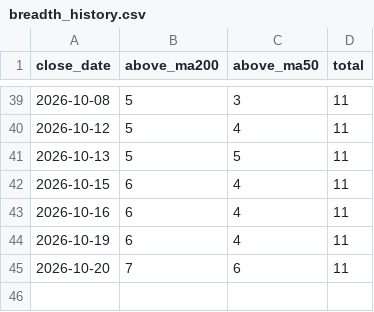
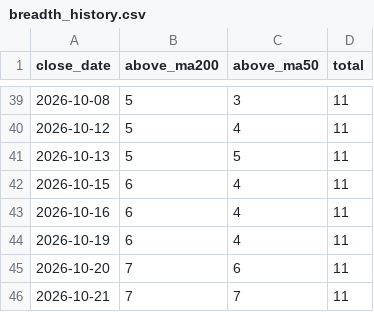
Before and after one commit to weiting1226/stock, a CSV file: data/trend/breadth_history.csv, drawn as a sheet; only a part is shown, gaps mark what is left out; the diff names each change by its address in the sheet, - before the commit and + after, or states it on an @@ line.

```diff
--- a/data/trend/breadth_history.csv
+++ b/data/trend/breadth_history.csv
+row 46: 2026-10-21 | 7 | 7 | 11
```
Also changed, not shown: 1 other file.
